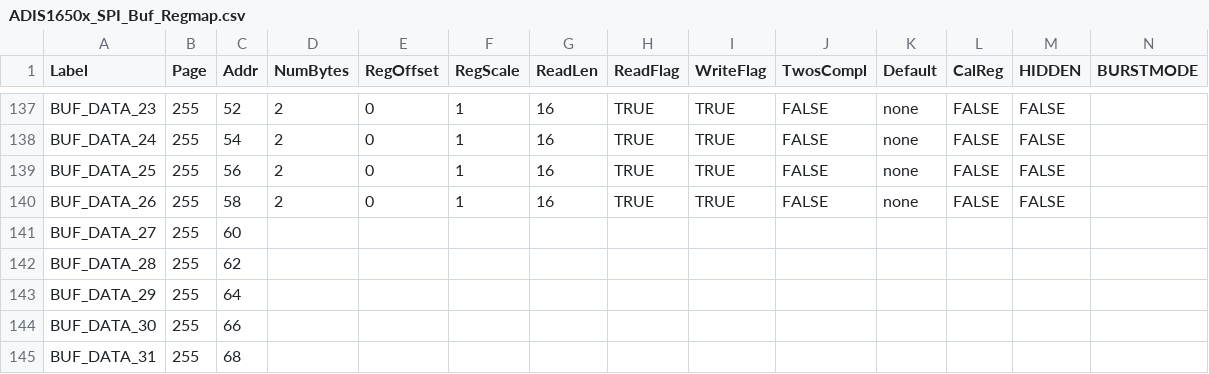
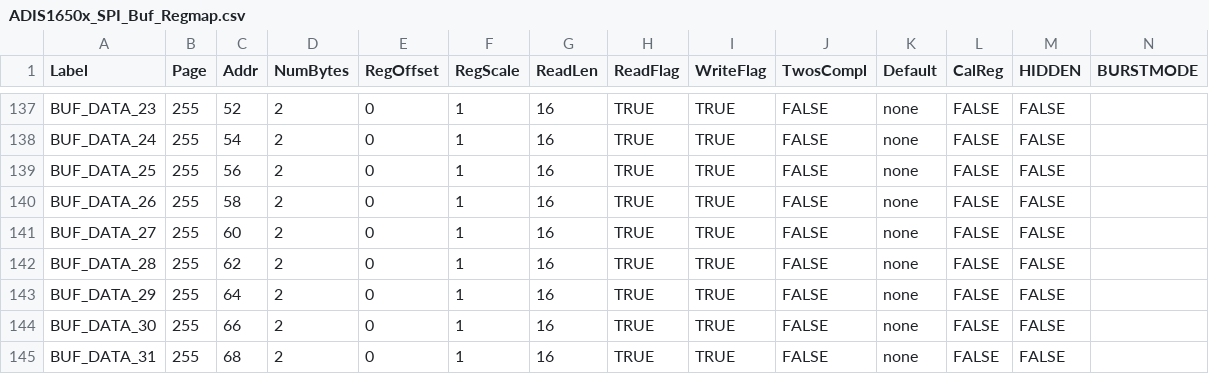
Before and after one commit to ajn96/iSensor-SPI-Buffer, a CSV file: ADIS1650x_SPI_Buf_Regmap.csv, drawn as a sheet; only a part is shown, gaps mark what is left out; removed rows and columns are numbered as before the commit, all else as after; the diff names each change by its address in the sheet, - before the commit and + after, or states it on an @@ line.

```diff
--- a/ADIS1650x_SPI_Buf_Regmap.csv
+++ b/ADIS1650x_SPI_Buf_Regmap.csv
-row 141: BUF_DATA_27 | 255 | 60
-row 142: BUF_DATA_28 | 255 | 62
-row 143: BUF_DATA_29 | 255 | 64
-row 144: BUF_DATA_30 | 255 | 66
-row 145: BUF_DATA_31 | 255 | 68
+row 141: BUF_DATA_27 | 255 | 60 | 2 | 0 | 1 | 16 | TRUE | TRUE | FALSE | none | FALSE | FALSE
+row 142: BUF_DATA_28 | 255 | 62 | 2 | 0 | 1 | 16 | TRUE | TRUE | FALSE | none | FALSE | FALSE
+row 143: BUF_DATA_29 | 255 | 64 | 2 | 0 | 1 | 16 | TRUE | TRUE | FALSE | none | FALSE | FALSE
+row 144: BUF_DATA_30 | 255 | 66 | 2 | 0 | 1 | 16 | TRUE | TRUE | FALSE | none | FALSE | FALSE
+row 145: BUF_DATA_31 | 255 | 68 | 2 | 0 | 1 | 16 | TRUE | TRUE | FALSE | none | FALSE | FALSE
```
Also changed, not shown: 2 other files.
